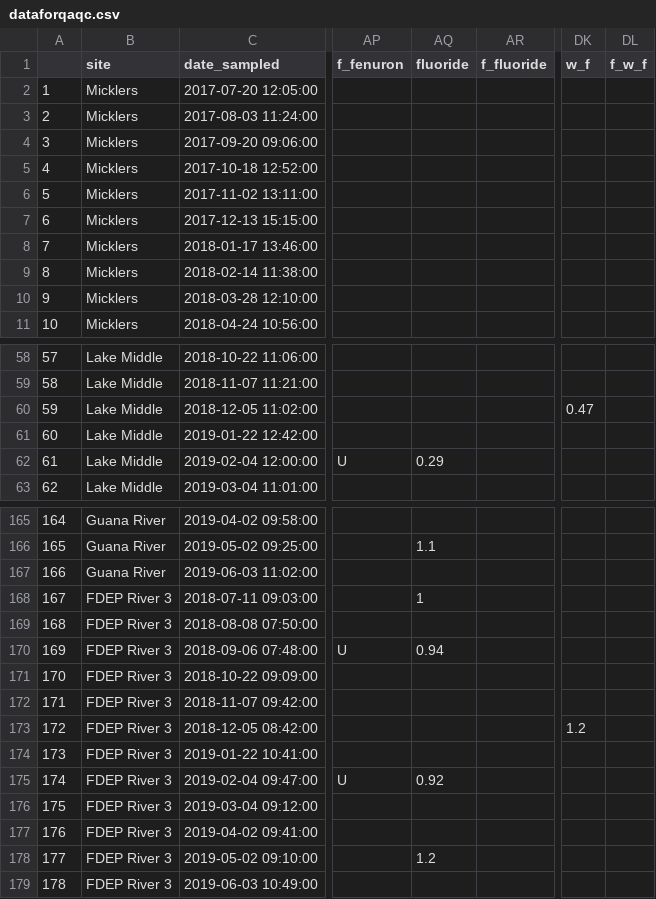
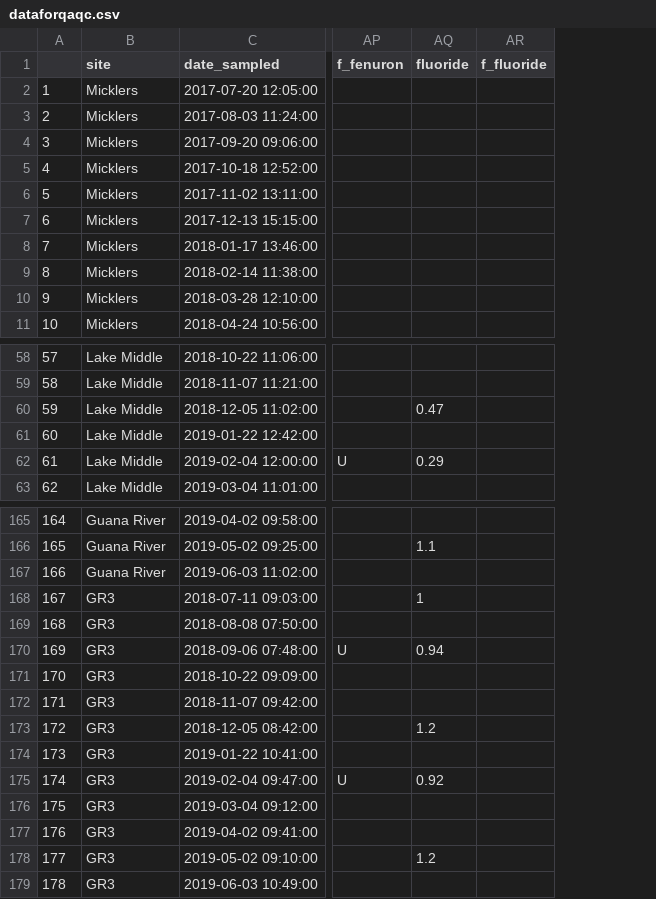
Before and after one commit to skdunnigan/guana, a CSV file: output/dataforqaqc.csv, drawn as a sheet; only a part is shown, gaps mark what is left out; the diff covers the shown part only; the diff names each change by its address in the sheet, - before the commit and + after, or states it on an @@ line.

```diff
--- a/output/dataforqaqc.csv
+++ b/output/dataforqaqc.csv
-column DK (w_f), row 60: 0.47; row 173: 1.2
-column DL (f_w_f), empty
-AQ60 (fluoride): (empty)
+AQ60 (fluoride): 0.47
-B168:B179 (site): FDEP River 3
+B168:B179 (site): GR3
-AQ173 (fluoride): (empty)
+AQ173 (fluoride): 1.2
```
Also changed, not shown: 53 edited cells elsewhere in this file.
